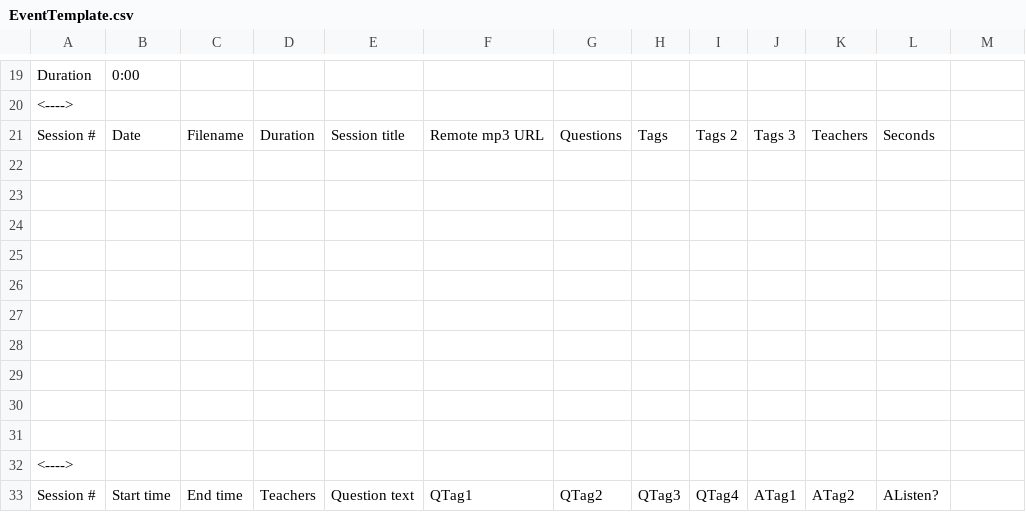
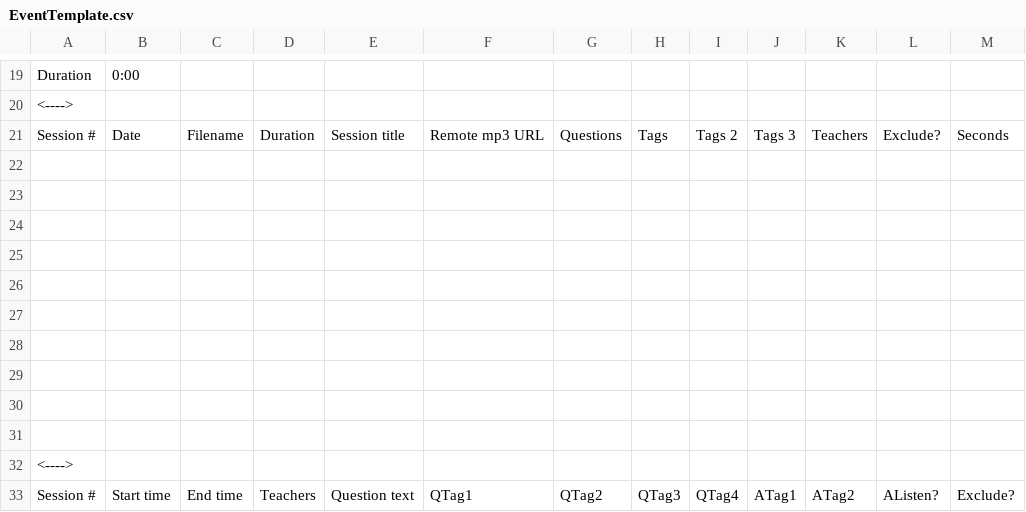
Before and after one commit to Kaccana-Bhikkhu/kaccana-bhikkhu.github.io, a CSV file: csv/EventTemplate.csv, drawn as a sheet; only a part is shown, gaps mark what is left out; the diff names each change by its address in the sheet, - before the commit and + after, or states it on an @@ line.

```diff
--- a/csv/EventTemplate.csv
+++ b/csv/EventTemplate.csv
-L21: Seconds
+L21: Exclude?
-M21: (empty)
+M21: Seconds
-M33: (empty)
+M33: Exclude?
```
Also changed, not shown: csv/Summary.csv, csv/TG2013.csv, 48 other files.
